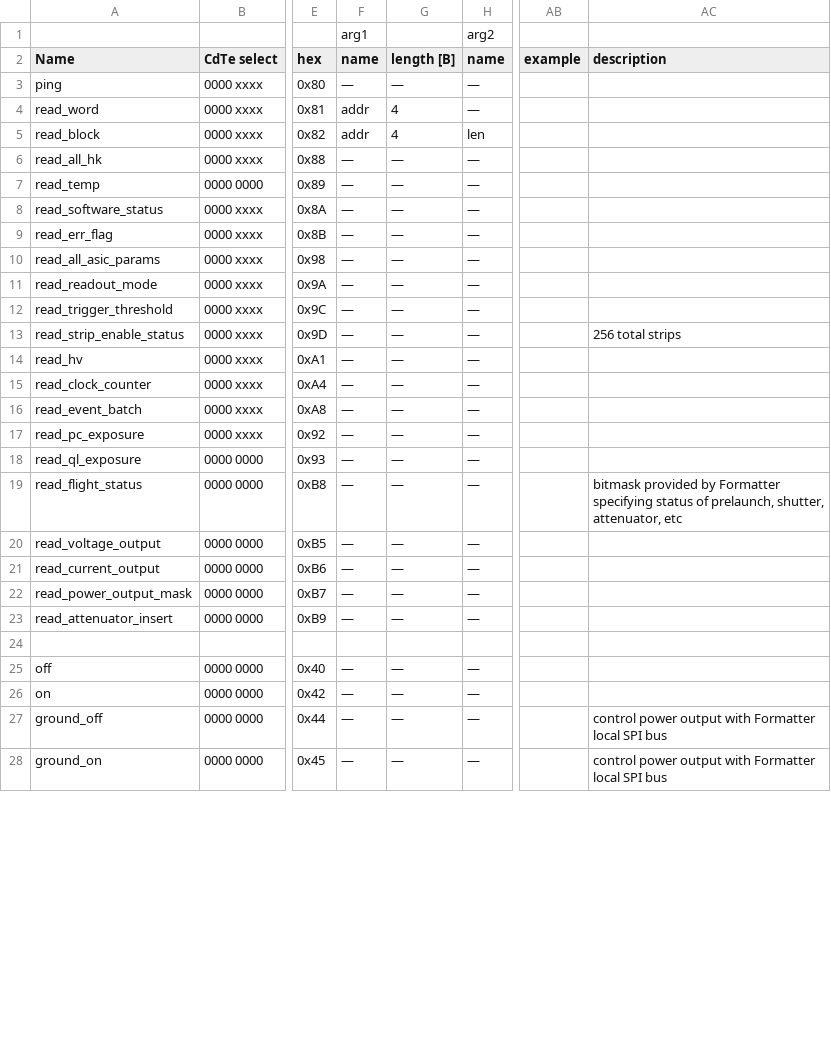
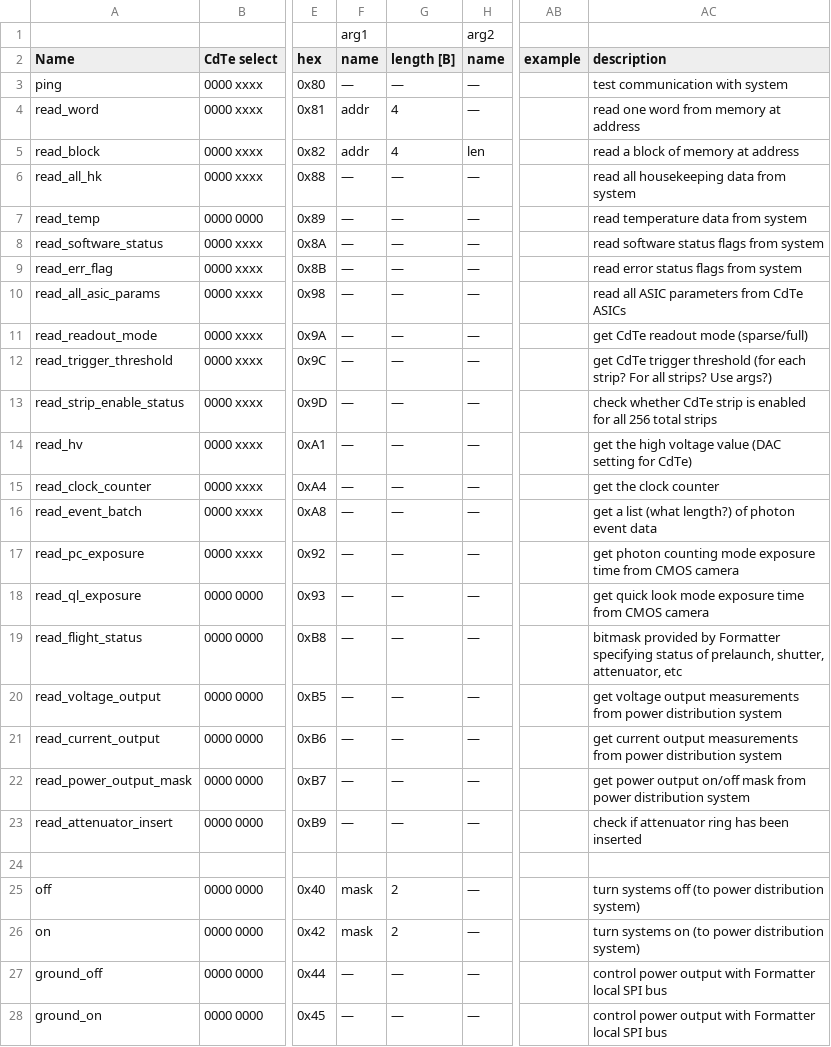
Before and after one commit to foxsi/foxsi4-commands, a CSV file: command_deck.csv, drawn as a sheet; only a part is shown, gaps mark what is left out; the diff covers the shown part only; the diff names each change by its address in the sheet, - before the commit and + after, or states it on an @@ line.

Commit message:
adding Excel sheet to the repository for easier command edit

```diff
--- a/command_deck.csv
+++ b/command_deck.csv
-AC3 (description): (empty)
+AC3 (description): test communication with system
-AC4 (description): (empty)
+AC4 (description): read one word from memory at address
-AC5 (description): (empty)
+AC5 (description): read a block of memory at address
-AC6 (description): (empty)
+AC6 (description): read all housekeeping data from system
-AC7 (description): (empty)
+AC7 (description): read temperature data from system
-AC8 (description): (empty)
+AC8 (description): read software status flags from system
-AC9 (description): (empty)
+AC9 (description): read error status flags from system
-AC10 (description): (empty)
+AC10 (description): read all ASIC parameters from CdTe ASICs
-AC11 (description): (empty)
+AC11 (description): get CdTe readout mode (sparse/full)
-AC12 (description): (empty)
+AC12 (description): get CdTe trigger threshold (for each strip? For all strips? Use args?)
-AC13 (description): 256 total strips
+AC13 (description): check whether CdTe strip is enabled for all 256 total strips
-AC14 (description): (empty)
+AC14 (description): get the high voltage value (DAC setting for CdTe)
-AC15 (description): (empty)
+AC15 (description): get the clock counter
-AC16 (description): (empty)
+AC16 (description): get a list (what length?) of photon event data
-AC17 (description): (empty)
+AC17 (description): get photon counting mode exposure time from CMOS camera
-AC18 (description): (empty)
+AC18 (description): get quick look mode exposure time from CMOS camera
-AC20 (description): (empty)
+AC20 (description): get voltage output measurements from power distribution system
-AC21 (description): (empty)
+AC21 (description): get current output measurements from power distribution system
-AC22 (description): (empty)
+AC22 (description): get power output on/off mask from power distribution system
-AC23 (description): (empty)
+AC23 (description): check if attenuator ring has been inserted
-F25:F26 (name): —
+F25:F26 (name): mask
-G25:G26 (length [B]): —
+G25:G26 (length [B]): 2
-AC25 (description): (empty)
+AC25 (description): turn systems off (to power distribution system)
-AC26 (description): (empty)
+AC26 (description): turn systems on (to power distribution system)
```
Also changed, not shown: 21 edited cells elsewhere in this file, 3 other files.
